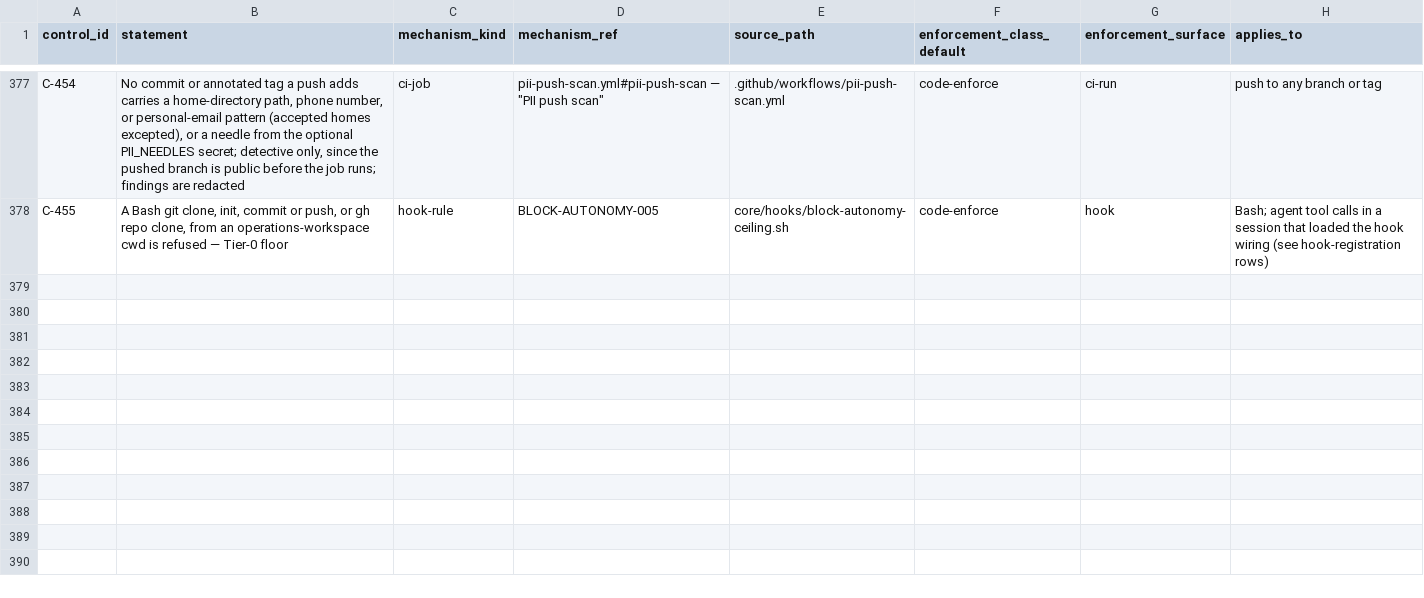
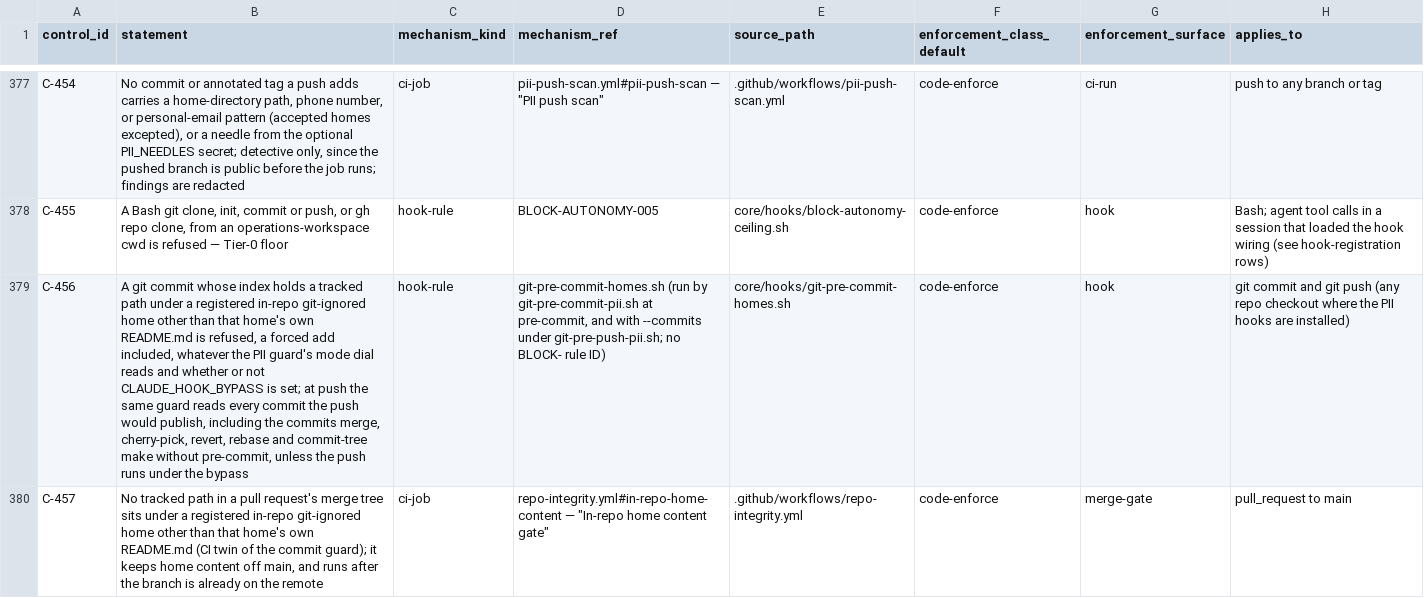
Before and after one commit to cody-hutson/pmo-platform, a TSV file: core/process-catalog/definitions/controls-register.tsv, drawn as a sheet; only a part is shown, gaps mark what is left out; the diff names each change by its address in the sheet, - before the commit and + after, or states it on an @@ line.

```diff
--- a/core/process-catalog/definitions/controls-register.tsv
+++ b/core/process-catalog/definitions/controls-register.tsv
+row 379: C-456 | A git commit whose index holds a tracked path under a registered in-repo git-ignored home other than that home's own README.md is refused, a forced add included, whatever the PII guard's mode dial reads and whether or not CLAUDE_HOOK_BYPASS is set; at push the same guard reads every commit the push would publish, including the commits merge, cherry-pick, revert, rebase and commit-tree make without pre-commit, unless the push runs under the bypass | hook-rule | git-pre-commit-homes.sh (run by git-pre-commit-pii.sh at pre-commit, and with --commits under git-pre-push-pii.sh; no BLOCK- rule ID) | core/hooks/git-pre-commit-homes.sh | code-enforce | hook | git commit and git push (any repo checkout where the PII hooks are installed)
+row 380: C-457 | No tracked path in a pull request's merge tree sits under a registered in-repo git-ignored home other than that home's own README.md (CI twin of the commit guard); it keeps home content off main, and runs after the branch is already on the remote | ci-job | repo-integrity.yml#in-repo-home-content — "In-repo home content gate" | .github/workflows/repo-integrity.yml | code-enforce | merge-gate | pull_request to main
```
Also changed, not shown: 4 other files.
